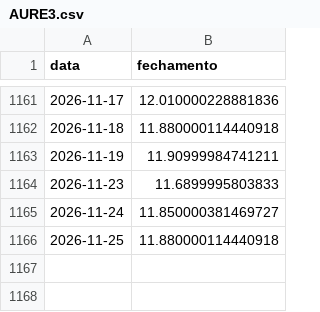
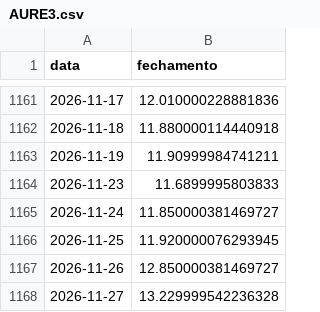
Before and after one commit to julioeqi/Calculadora-de-atingimento-de-Strike, a CSV file: data/AURE3.csv, drawn as a sheet; only a part is shown, gaps mark what is left out.

```diff
--- a/data/AURE3.csv
+++ b/data/AURE3.csv
@@ -1165,2 +1165,4 @@ data,fechamento
 2026-11-24,11.850000381469727
-2026-11-25,11.880000114440918
+2026-11-25,11.920000076293945
+2026-11-26,12.850000381469727
+2026-11-27,13.229999542236328
```
Also changed, not shown: data/AZZA3.csv, data/BRAV3.csv, 53 other files.
